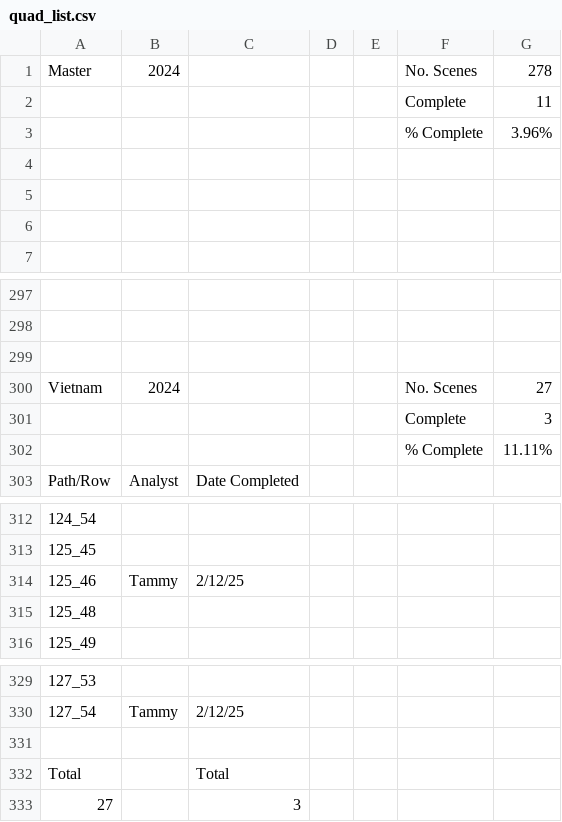
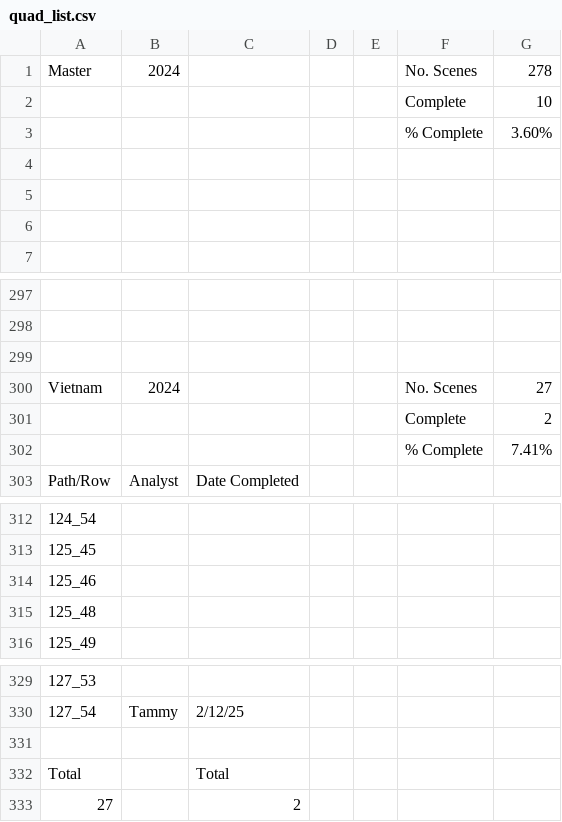
Before and after one commit to ClarkCGA/moore_phase_6, a CSV file: quad_list.csv, drawn as a sheet; only a part is shown, gaps mark what is left out; the diff names each change by its address in the sheet, - before the commit and + after, or states it on an @@ line.

Commit message:
Add files via upload

```diff
--- a/quad_list.csv
+++ b/quad_list.csv
-G2: 11
+G2: 10
-G3: 3.96%
+G3: 3.60%
-G301: 3
+G301: 2
-G302: 11.11%
+G302: 7.41%
-B314: Tammy
+B314: (empty)
-C314: 2/12/25
+C314: (empty)
-C333: 3
+C333: 2
```
